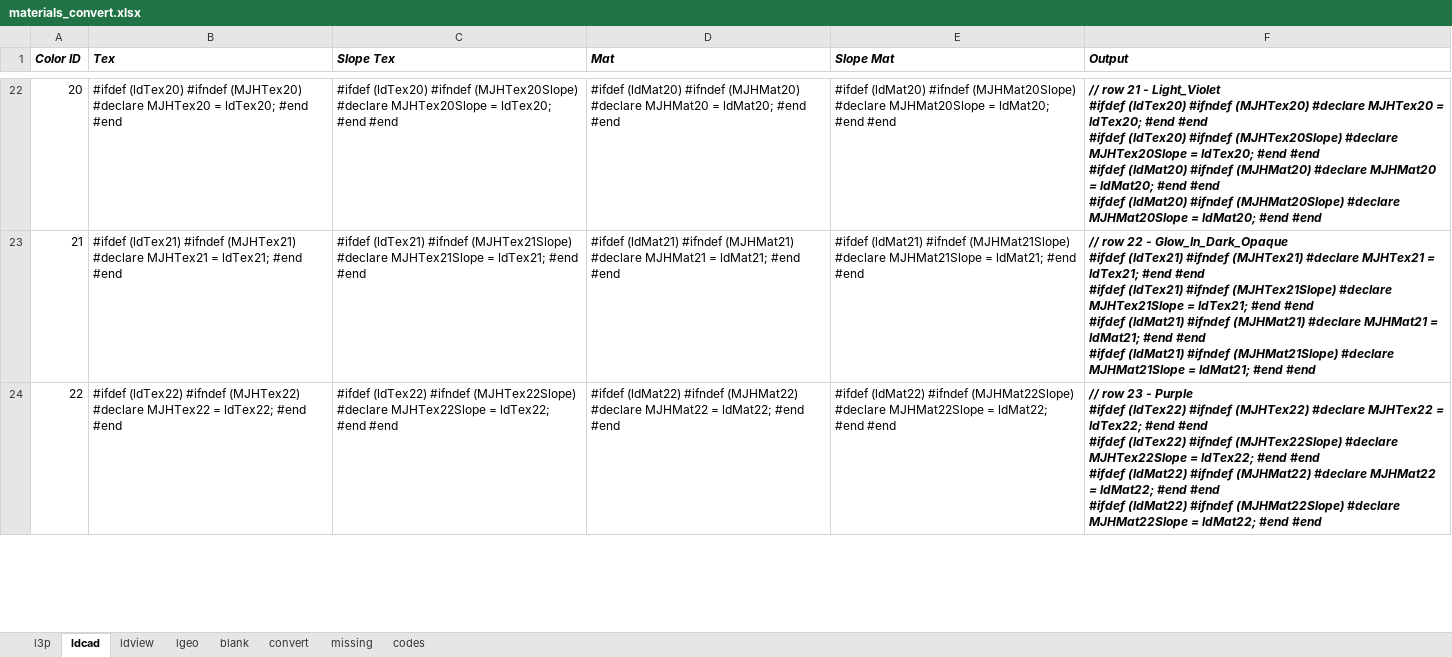
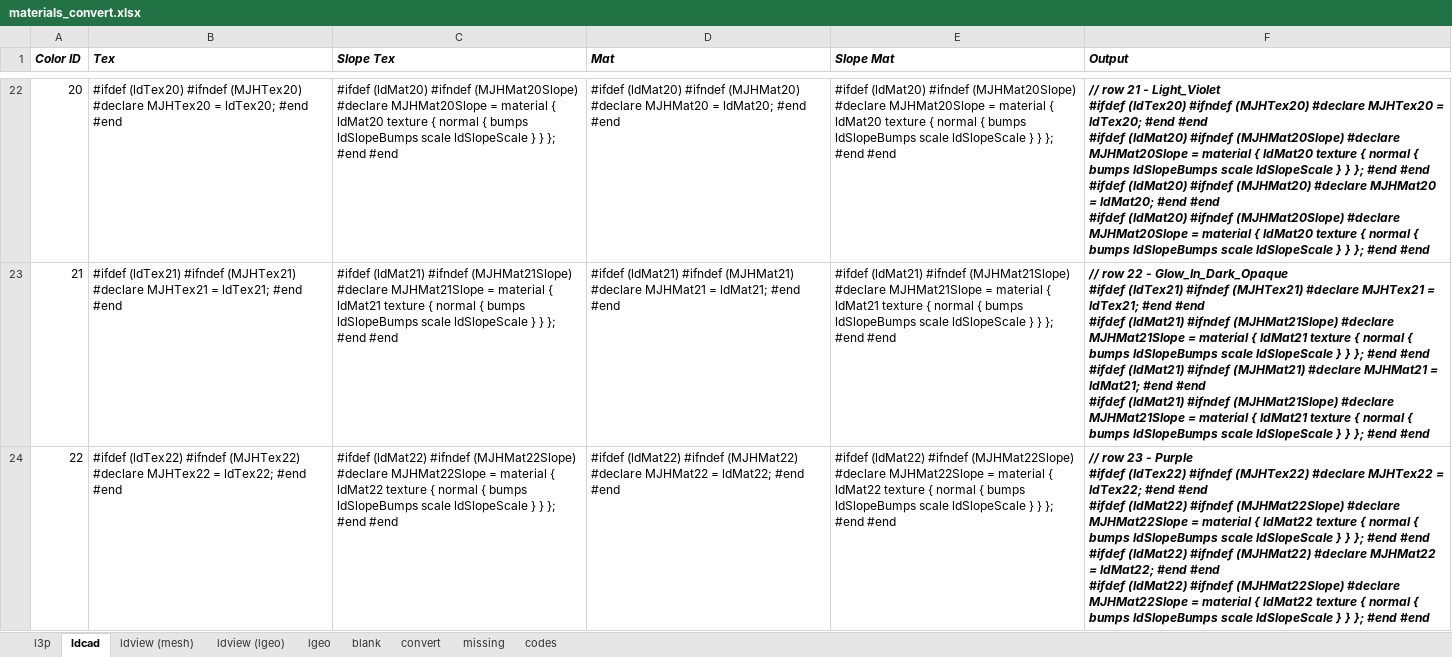
Before and after one commit to mjhorvath/Mike-LDraw-Models, an Excel workbook: povray/materials_convert.xlsx, sheet ldcad, drawn as a sheet; only a part is shown, gaps mark what is left out; values as stored, in another font and other column widths than the file's, no borders; ↵ is a line break in a cell; the diff covers the shown part only; the diff names each change by its address in the sheet, - before the commit and + after, or states it on an @@ line.

Commit message:
Lots of updates. Double checking all materials. Add some docs.

```diff
--- a/povray/materials_convert.xlsx (sheet ldcad)
+++ b/povray/materials_convert.xlsx (sheet ldcad)
-sheet tab: ldview
+sheet tab: ldview (lgeo)
+sheet tab: ldview (mesh)
-C22 (Slope Tex): #ifdef (ldTex20) #ifndef (MJHTex20Slope) #declare MJHTex20Slope = ldTex20; #end #end
+C22 (Slope Tex): #ifdef (ldMat20) #ifndef (MJHMat20Slope) #declare MJHMat20Slope = material { ldMat20 texture { normal { bumps ldSlopeBumps scale ldSlopeScale } } }; #end #end
-E22 (Slope Mat): …MJHMat20Slope = ldMat20; #end #end
+E22 (Slope Mat): …MJHMat20Slope = material { ldMat20 texture { normal { bumps ldSlopeBumps scale ldSlopeScale } } }; #end #end
-F22 (Output): …#end ↵ #ifdef (ldTex20) #ifndef (MJHTex20Slope) #declare MJHTex20Slope = ldTex20; #end #end ↵ #ifdef (ldMat20) #ifndef (MJHMat20) #declare MJHMat20 = ldMat20; #end #end ↵ #ifdef (ldMat20) #ifndef (MJHMat20Slope) #declare MJHMat20Slope = ldMat20; #end #end
+F22 (Output): …#end ↵ #ifdef (ldMat20) #ifndef (MJHMat20Slope) #declare MJHMat20Slope = material { ldMat20 texture { normal { bumps ldSlopeBumps scale ldSlopeScale } } }; #end #end ↵ #ifdef (ldMat20) #ifndef (MJHMat20) #declare MJHMat20 = ldMat20; #end #end ↵ #ifdef (ldMat20) #ifndef (MJHMat20Slope) #declare MJHMat20Slope = material { ldMat20 texture { normal { bumps ldSlopeBumps scale ldSlopeScale } } }; #end #end
-C23 (Slope Tex): #ifdef (ldTex21) #ifndef (MJHTex21Slope) #declare MJHTex21Slope = ldTex21; #end #end
+C23 (Slope Tex): #ifdef (ldMat21) #ifndef (MJHMat21Slope) #declare MJHMat21Slope = material { ldMat21 texture { normal { bumps ldSlopeBumps scale ldSlopeScale } } }; #end #end
-E23 (Slope Mat): …MJHMat21Slope = ldMat21; #end #end
+E23 (Slope Mat): …MJHMat21Slope = material { ldMat21 texture { normal { bumps ldSlopeBumps scale ldSlopeScale } } }; #end #end
-F23 (Output): …#end ↵ #ifdef (ldTex21) #ifndef (MJHTex21Slope) #declare MJHTex21Slope = ldTex21; #end #end ↵ #ifdef (ldMat21) #ifndef (MJHMat21) #declare MJHMat21 = ldMat21; #end #end ↵ #ifdef (ldMat21) #ifndef (MJHMat21Slope) #declare MJHMat21Slope = ldMat21; #end #end
+F23 (Output): …#end ↵ #ifdef (ldMat21) #ifndef (MJHMat21Slope) #declare MJHMat21Slope = material { ldMat21 texture { normal { bumps ldSlopeBumps scale ldSlopeScale } } }; #end #end ↵ #ifdef (ldMat21) #ifndef (MJHMat21) #declare MJHMat21 = ldMat21; #end #end ↵ #ifdef (ldMat21) #ifndef (MJHMat21Slope) #declare MJHMat21Slope = material { ldMat21 texture { normal { bumps ldSlopeBumps scale ldSlopeScale } } }; #end #end
-C24 (Slope Tex): #ifdef (ldTex22) #ifndef (MJHTex22Slope) #declare MJHTex22Slope = ldTex22; #end #end
+C24 (Slope Tex): #ifdef (ldMat22) #ifndef (MJHMat22Slope) #declare MJHMat22Slope = material { ldMat22 texture { normal { bumps ldSlopeBumps scale ldSlopeScale } } }; #end #end
-E24 (Slope Mat): …MJHMat22Slope = ldMat22; #end #end
+E24 (Slope Mat): …MJHMat22Slope = material { ldMat22 texture { normal { bumps ldSlopeBumps scale ldSlopeScale } } }; #end #end
-F24 (Output): …#end ↵ #ifdef (ldTex22) #ifndef (MJHTex22Slope) #declare MJHTex22Slope = ldTex22; #end #end ↵ #ifdef (ldMat22) #ifndef (MJHMat22) #declare MJHMat22 = ldMat22; #end #end ↵ #ifdef (ldMat22) #ifndef (MJHMat22Slope) #declare MJHMat22Slope = ldMat22; #end #end
+F24 (Output): …#end ↵ #ifdef (ldMat22) #ifndef (MJHMat22Slope) #declare MJHMat22Slope = material { ldMat22 texture { normal { bumps ldSlopeBumps scale ldSlopeScale } } }; #end #end ↵ #ifdef (ldMat22) #ifndef (MJHMat22) #declare MJHMat22 = ldMat22; #end #end ↵ #ifdef (ldMat22) #ifndef (MJHMat22Slope) #declare MJHMat22Slope = material { ldMat22 texture { normal { bumps ldSlopeBumps scale ldSlopeScale } } }; #end #end
```
Also changed, not shown: 477 edited cells elsewhere in this sheet, sheet lgeo, sheet ldview (lgeo), 20 other files.
